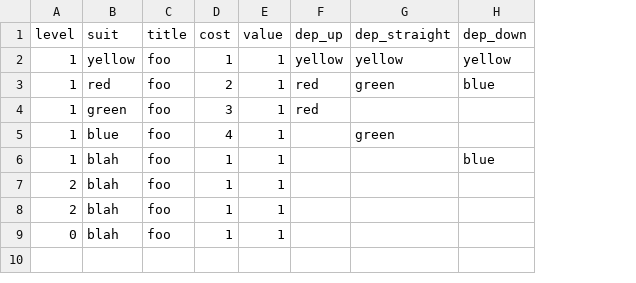
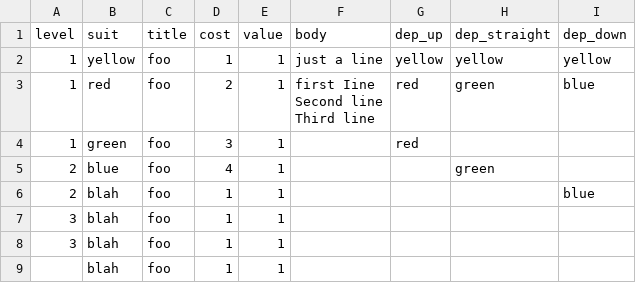
Before and after one commit to sizezero/requiem-glide, a CSV file: tech.csv, drawn as a sheet; ↵ is a line break in a cell; the diff names each change by its address in the sheet, - before the commit and + after, or states it on an @@ line.

Commit message:
only print hex on levels one and two

```diff
--- a/tech.csv
+++ b/tech.csv
+column F (body), rows 2-3: just a line | first Iine ↵ Second line ↵ Third line
-A5:A6 (level): 1
+A5:A6 (level): 2
-A7:A8 (level): 2
+A7:A8 (level): 3
-A9 (level): 0
+A9 (level): (empty)
```
Also changed, not shown: 1 other file.
